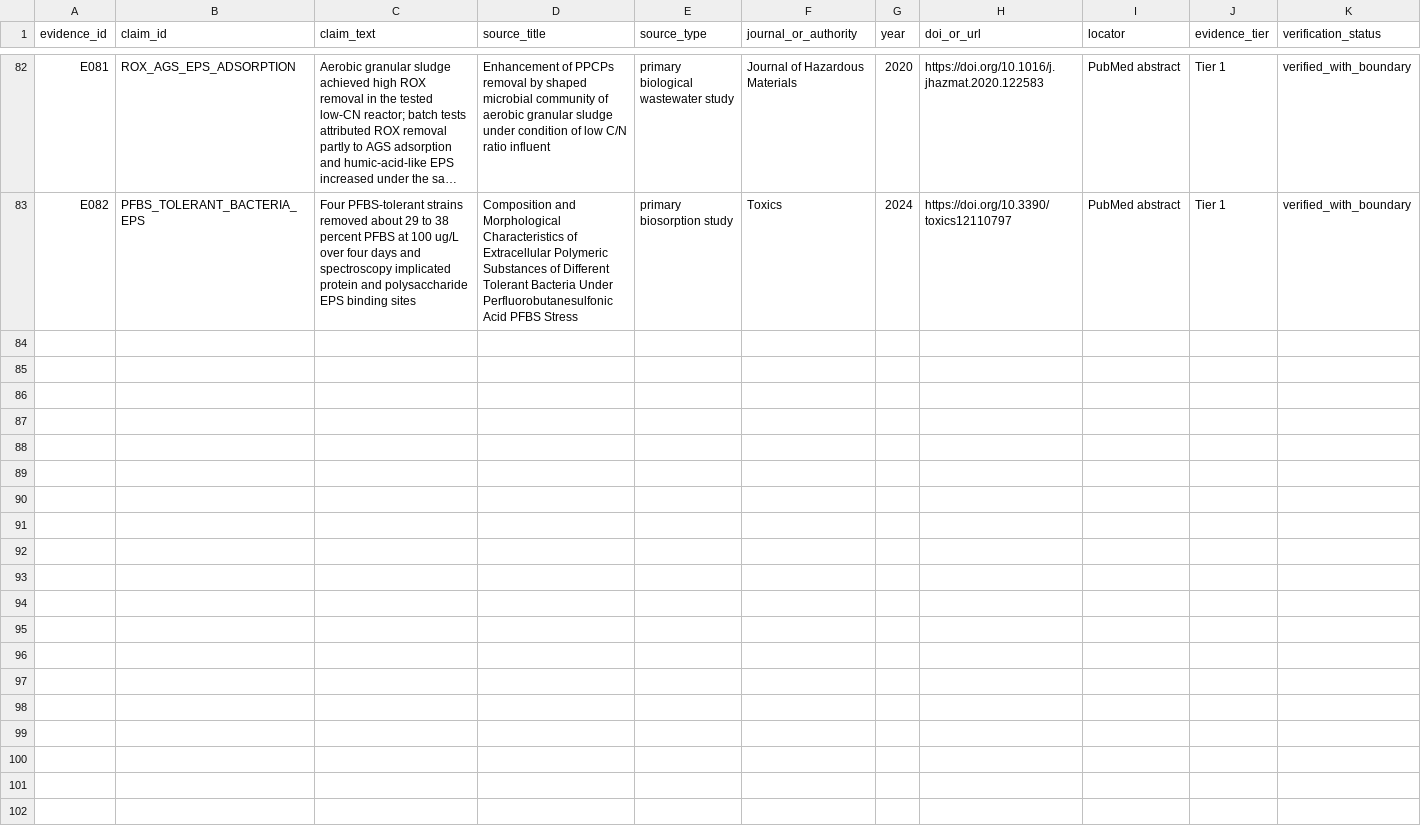
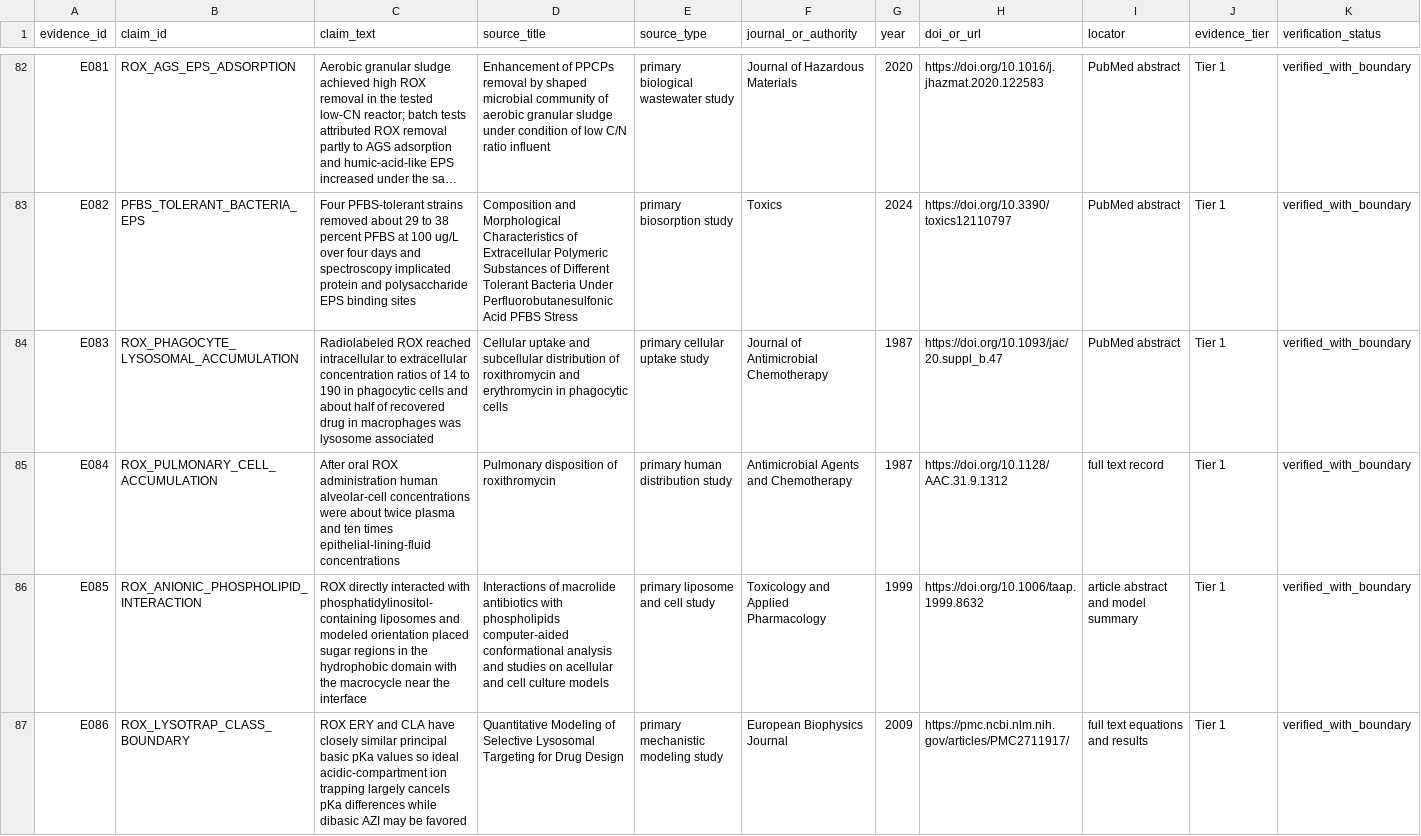
Before and after one commit to YaoPan-NJU/biomimetic-adsorbent-design, a CSV file: research/evidence/evidence_ledger.csv, drawn as a sheet; only a part is shown, gaps mark what is left out; long unchanged cells end in …; rows hold the shown columns only; the diff covers the shown part only; the diff names each change by its address in the sheet, - before the commit and + after, or states it on an @@ line.

Commit message:
research: broaden ROX biomimetic design tournament

```diff
--- a/research/evidence/evidence_ledger.csv
+++ b/research/evidence/evidence_ledger.csv
+row 84: E083 | ROX_PHAGOCYTE_LYSOSOMAL_ACCUMULATION | Radiolabeled ROX reached intracellular to extracellular concentration ratios of 14 to 190 in phagocytic cells and about half of recovered drug in macrophages was lysosome associated | Cellular uptake and subcellular distribution of roxithromycin and erythromycin in phagocytic cells | primary cellular uptake study | Journal of Antimicrobial Chemotherapy | 1987 | https://doi.org/10.1093/jac/20.suppl_b.47 | PubMed abstract | Tier 1 | verified_with_boundary
+row 85: E084 | ROX_PULMONARY_CELL_ACCUMULATION | After oral ROX administration human alveolar-cell concentrations were about twice plasma and ten times epithelial-lining-fluid concentrations | Pulmonary disposition of roxithromycin | primary human distribution study | Antimicrobial Agents and Chemotherapy | 1987 | https://doi.org/10.1128/AAC.31.9.1312 | full text record | Tier 1 | verified_with_boundary
+row 86: E085 | ROX_ANIONIC_PHOSPHOLIPID_INTERACTION | ROX directly interacted with phosphatidylinositol-containing liposomes and modeled orientation placed sugar regions in the hydrophobic domain with the macrocycle near the interface | Interactions of macrolide antibiotics with phospholipids computer-aided conformational analysis and studies on acellular and cell culture models | primary liposome and cell study | Toxicology and Applied Pharmacology | 1999 | https://doi.org/10.1006/taap.1999.8632 | article abstract and model summary | Tier 1 | verified_with_boundary
+row 87: E086 | ROX_LYSOTRAP_CLASS_BOUNDARY | ROX ERY and CLA have closely similar principal basic pKa values so ideal acidic-compartment ion trapping largely cancels pKa differences while dibasic AZI may be favored | Quantitative Modeling of Selective Lysosomal Targeting for Drug Design | primary mechanistic modeling study | European Biophysics Journal | 2009 | https://pmc.ncbi.nlm.nih.gov/articles/PMC2711917/ | full text equations and results | Tier 1 | verified_with_boundary
```
Also changed, not shown: 3 added rows elsewhere in this file, 12 other files.
